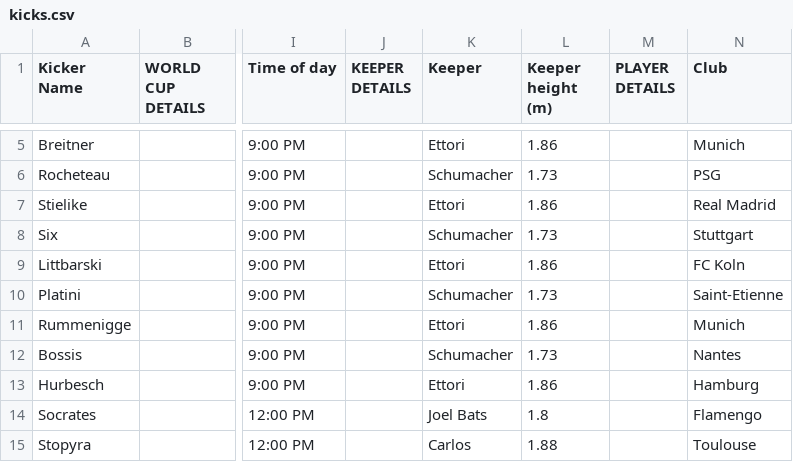
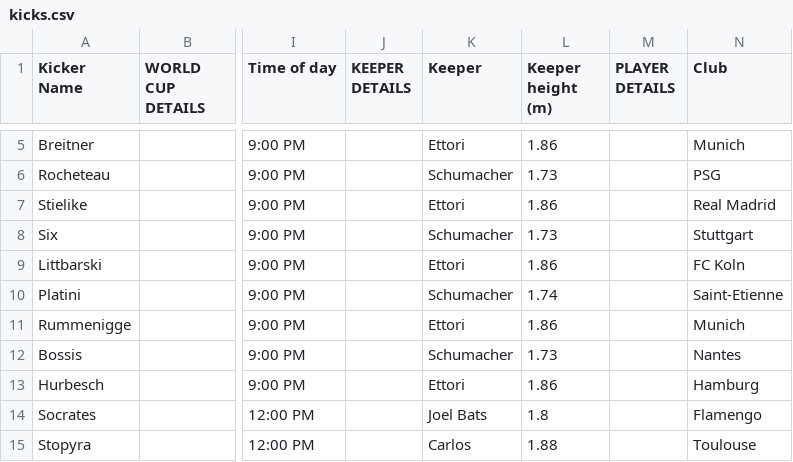
Before and after one commit to ArielJosephCohen/kicks_blog, a CSV file: kicks.csv, drawn as a sheet; only a part is shown, gaps mark what is left out; the diff names each change by its address in the sheet, - before the commit and + after, or states it on an @@ line.

```diff
--- a/kicks.csv
+++ b/kicks.csv
-L10 (Keeper height (m)): 1.73
+L10 (Keeper height (m)): 1.74
```
Also changed, not shown: 2 other files.
